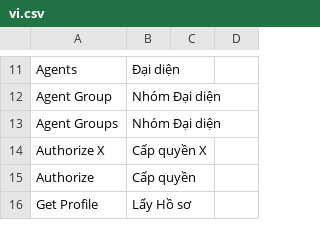
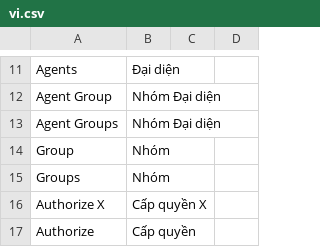
Before and after one commit to akaoio/smm, a CSV file: smm/translations/vi.csv, drawn as a sheet; only a part is shown, gaps mark what is left out; the shorter side is filled out with more unchanged rows; the diff names each change by its address in the sheet, - before the commit and + after, or states it on an @@ line.

```diff
--- a/smm/translations/vi.csv
+++ b/smm/translations/vi.csv
+row 14: Group | Nhóm
+row 15: Groups | Nhóm
```
Also changed, not shown: 3 other files.
